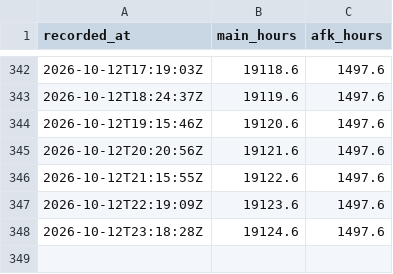
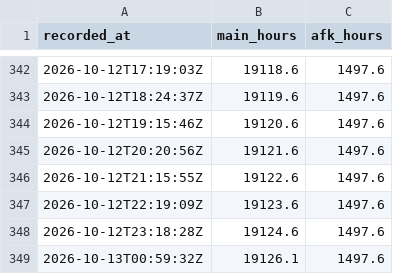
Before and after one commit to M1XZG/M1XZG, a CSV file: data/vrchat-hours.csv, drawn as a sheet; only a part is shown, gaps mark what is left out.

Commit message:
Update VRChat Hours (Main + AFK) - 1791853170

```diff
--- a/data/vrchat-hours.csv
+++ b/data/vrchat-hours.csv
@@ -348 +348,2 @@ recorded_at,main_hours,afk_hours
 2026-10-12T23:18:28Z,19124.6,1497.6
+2026-10-13T00:59:32Z,19126.1,1497.6
```
Also changed, not shown: 1 other file.
